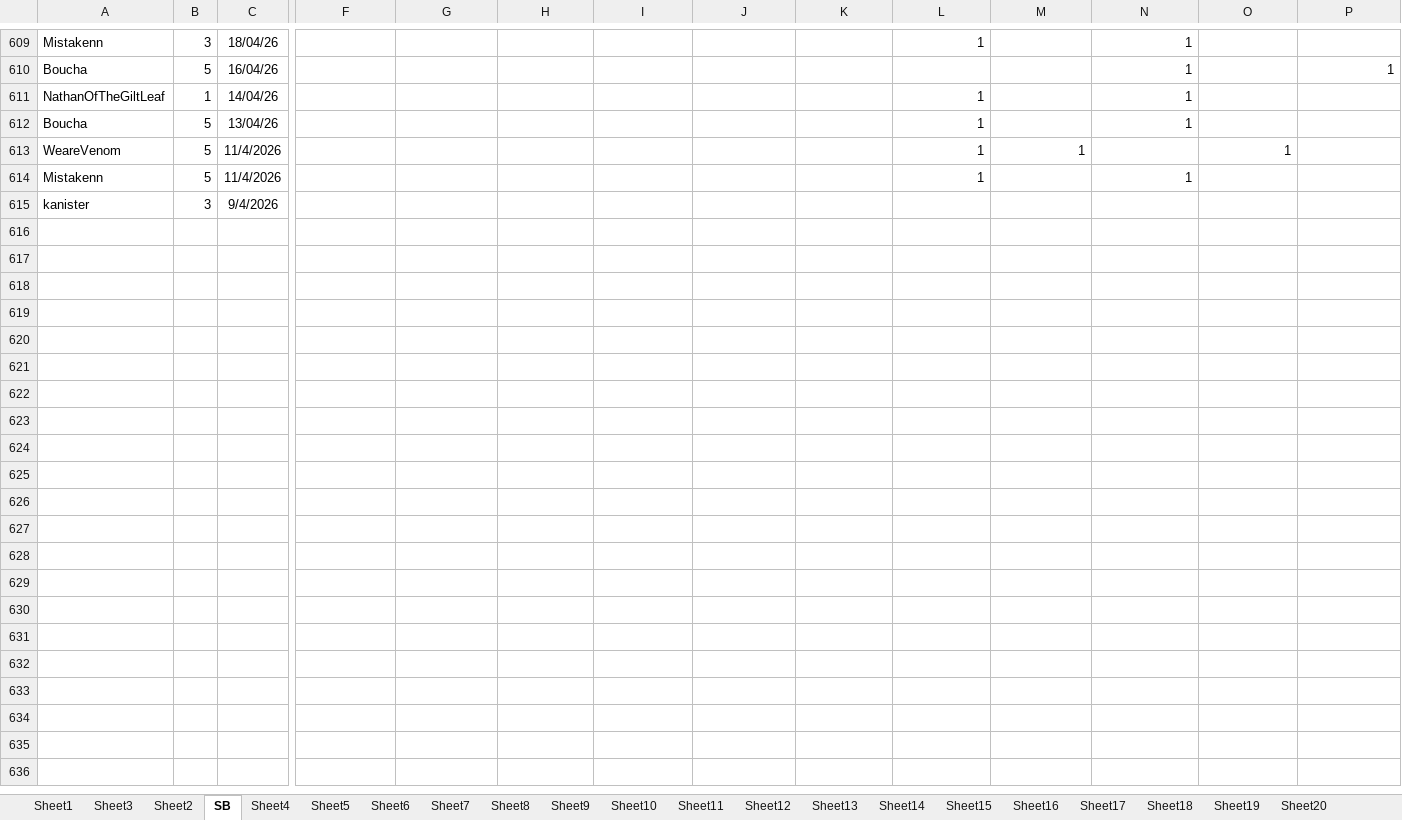
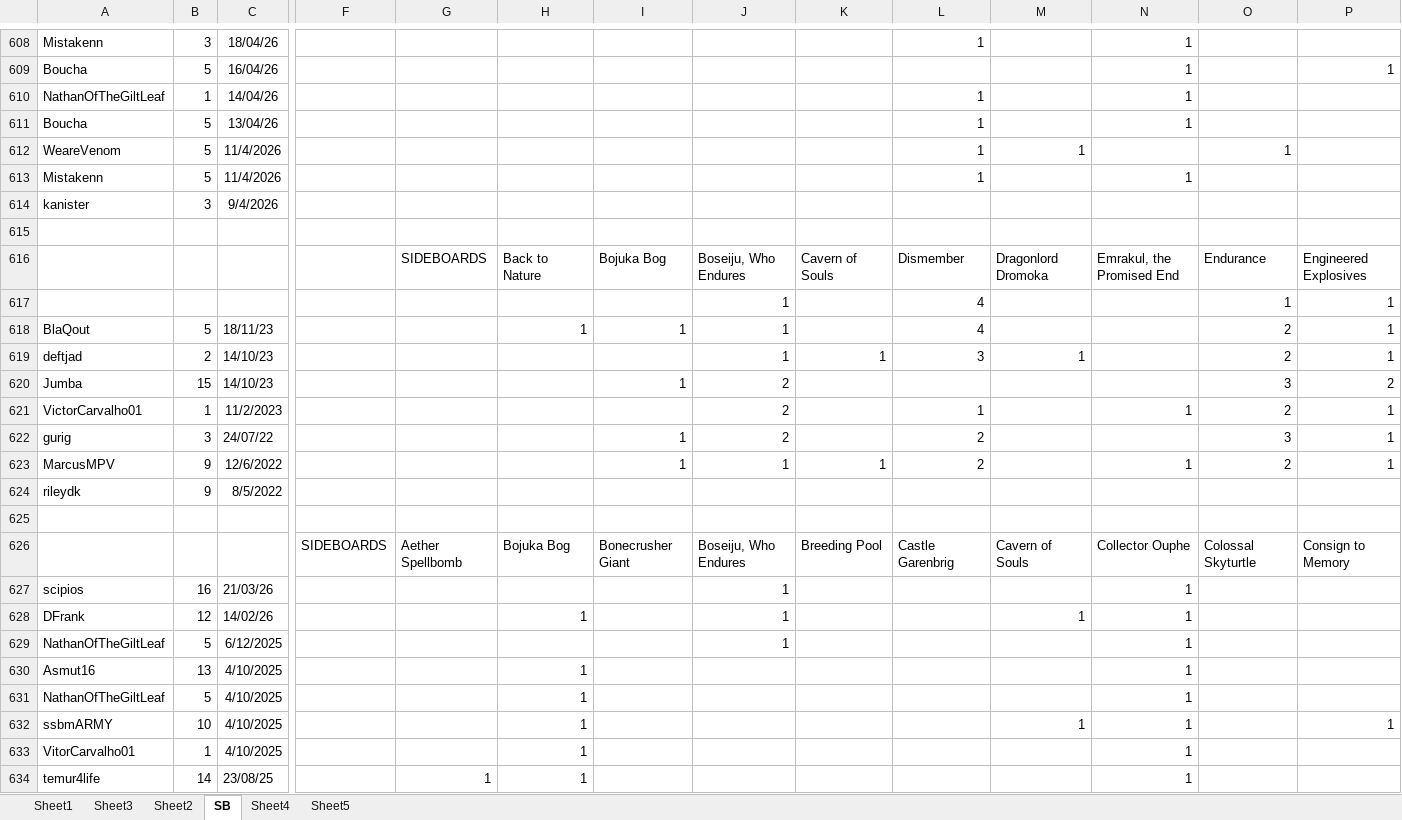
Before and after one commit to TheDrakeHaven/amulet-challenge-hist, an Excel workbook: amulet_chal.xlsx, sheet SB, drawn as a sheet; only a part is shown, gaps mark what is left out; values as stored, in another font and other column widths than the file's, no borders; conditional formats not drawn; rows hold the shown columns only; the diff covers the shown part only; the diff names each change by its address in the sheet, - before the commit and + after, or states it on an @@ line.

```diff
--- a/amulet_chal.xlsx (sheet SB)
+++ b/amulet_chal.xlsx (sheet SB)
-sheet tab: Sheet6
-sheet tab: Sheet7
-sheet tab: Sheet8
-sheet tab: Sheet9
-sheet tab: Sheet10
-sheet tab: Sheet11
-sheet tab: Sheet12
-sheet tab: Sheet13
-sheet tab: Sheet14
-sheet tab: Sheet15
-sheet tab: Sheet16
-sheet tab: Sheet17
-sheet tab: Sheet18
-sheet tab: Sheet19
-sheet tab: Sheet20
+row 615: (empty)
+row 616:  |  |  |  | SIDEBOARDS | Back to Nature | Bojuka Bog | Boseiju, Who Endures | Cavern of Souls | Dismember | Dragonlord Dromoka | Emrakul, the Promised End | Endurance | Engineered Explosives
+row 617:  |  |  |  |  |  |  | 1 |  | 4 |  |  | 1 | 1
+row 618: BlaQout | 5 | 18/11/23 |  |  | 1 | 1 | 1 |  | 4 |  |  | 2 | 1
+row 619: deftjad | 2 | 14/10/23 |  |  |  |  | 1 | 1 | 3 | 1 |  | 2 | 1
+row 620: Jumba | 15 | 14/10/23 |  |  |  | 1 | 2 |  |  |  |  | 3 | 2
+row 621: VictorCarvalho01 | 1 | 11/2/2023 |  |  |  |  | 2 |  | 1 |  | 1 | 2 | 1
+row 622: gurig | 3 | 24/07/22 |  |  |  | 1 | 2 |  | 2 |  |  | 3 | 1
+row 623: MarcusMPV | 9 | 12/6/2022 |  |  |  | 1 | 1 | 1 | 2 |  | 1 | 2 | 1
+row 624: rileydk | 9 | 8/5/2022
+row 625: (empty)
+row 626:  |  |  | SIDEBOARDS | Aether Spellbomb | Bojuka Bog | Bonecrusher Giant | Boseiju, Who Endures | Breeding Pool | Castle Garenbrig | Cavern of Souls | Collector Ouphe | Colossal Skyturtle | Consign to Memory
+row 627: scipios | 16 | 21/03/26 |  |  |  |  | 1 |  |  |  | 1
+row 628: DFrank | 12 | 14/02/26 |  |  | 1 |  | 1 |  |  | 1 | 1
+row 629: NathanOfTheGiltLeaf | 5 | 6/12/2025 |  |  |  |  | 1 |  |  |  | 1
+row 630: Asmut16 | 13 | 4/10/2025 |  |  | 1 |  |  |  |  |  | 1
+row 631: NathanOfTheGiltLeaf | 5 | 4/10/2025 |  |  | 1 |  |  |  |  |  | 1
+row 632: ssbmARMY | 10 | 4/10/2025 |  |  | 1 |  |  |  |  | 1 | 1 |  | 1
+row 633: VitorCarvalho01 | 1 | 4/10/2025 |  |  | 1 |  |  |  |  |  | 1
+row 634: temur4life | 14 | 23/08/25 |  | 1 | 1 |  |  |  |  |  | 1
```
Also changed, not shown: 17 added rows and 1 removed row elsewhere in this sheet, sheet Sheet1, sheet Sheet4, sheet Sheet5, other sheet tabs.
